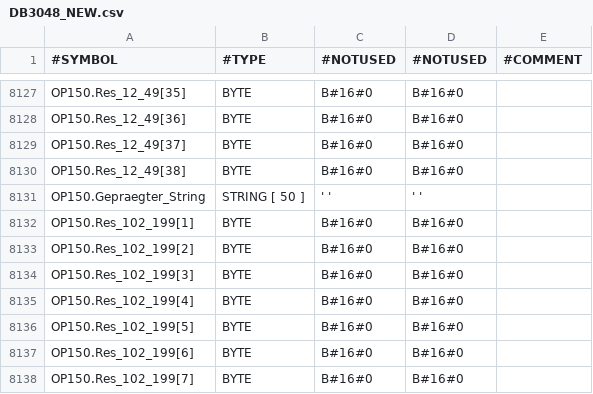
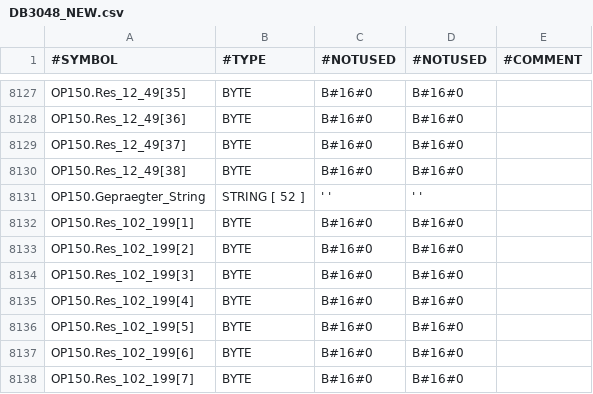
Before and after one commit to KH8/FlashStation, a CSV file: ttAgent/bin/Debug/DataAquisition/DB3048_NEW.csv (was ttAgent/DataAquisition/DB3048_NEW.csv), drawn as a sheet; only a part is shown, gaps mark what is left out.

```diff
--- a/ttAgent/DataAquisition/DB3048_NEW.csv
+++ b/ttAgent/bin/Debug/DataAquisition/DB3048_NEW.csv
@@ -8130,3 +8130,3 @@ OP150.Res_12_49[37];BYTE;B#16#0;B#16#0;
 OP150.Res_12_49[38];BYTE;B#16#0;B#16#0;
-OP150.Gepraegter_String;STRING [ 50 ];'                                                  ';'                                                  ';
+OP150.Gepraegter_String;STRING [ 52 ];'                                                  ';'                                                  ';
 OP150.Res_102_199[1];BYTE;B#16#0;B#16#0;
```
Also changed, not shown: 25 other files.
